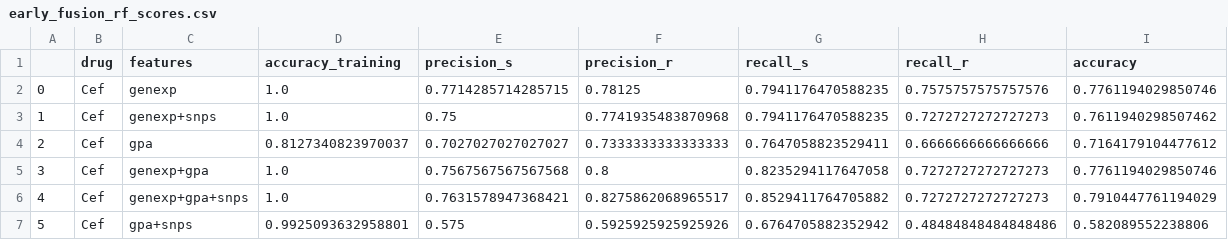
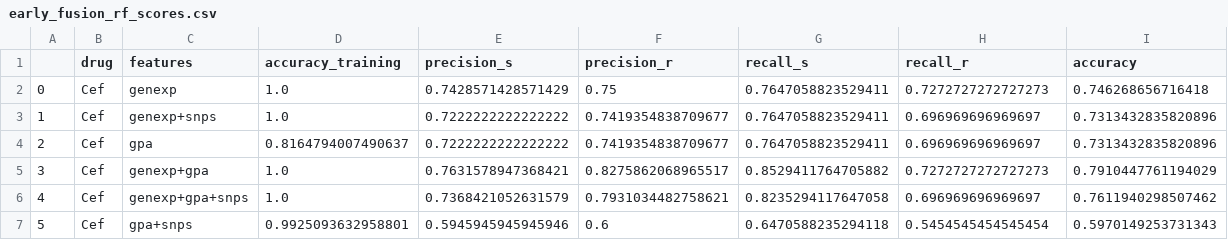
Before and after one commit to riccardo03-maker/Multiomic_integration_antimicrobial_resistance, a CSV file: pipelines/results/neural_networks/early_fusion_rf_scores.csv, drawn as a sheet; only a part is shown; the diff covers the shown part only.

Commit message:
Re-executed all neural network algorithms

```diff
--- a/pipelines/results/neural_networks/early_fusion_rf_scores.csv
+++ b/pipelines/results/neural_networks/early_fusion_rf_scores.csv
@@ -1,7 +1,7 @@
 ,drug,features,accuracy_training,precision_s,precision_r,recall_s,recall_r,accuracy
-0,Cef,genexp,1.0,0.7714285714285715,0.78125,0.7941176470588235,0.7575757575757576,0.7761194029850746
-1,Cef,genexp+snps,1.0,0.75,0.7741935483870968,0.7941176470588235,0.7272727272727273,0.7611940298507462
-2,Cef,gpa,0.8127340823970037,0.7027027027027027,0.7333333333333333,0.7647058823529411,0.6666666666666666,0.7164179104477612
-3,Cef,genexp+gpa,1.0,0.7567567567567568,0.8,0.8235294117647058,0.7272727272727273,0.7761194029850746
-4,Cef,genexp+gpa+snps,1.0,0.7631578947368421,0.8275862068965517,0.8529411764705882,0.7272727272727273,0.7910447761194029
-5,Cef,gpa+snps,0.9925093632958801,0.575,0.5925925925925926,0.6764705882352942,0.48484848484848486,0.582089552238806
+0,Cef,genexp,1.0,0.7428571428571429,0.75,0.7647058823529411,0.7272727272727273,0.746268656716418
+1,Cef,genexp+snps,1.0,0.7222222222222222,0.7419354838709677,0.7647058823529411,0.696969696969697,0.7313432835820896
+2,Cef,gpa,0.8164794007490637,0.7222222222222222,0.7419354838709677,0.7647058823529411,0.696969696969697,0.7313432835820896
+3,Cef,genexp+gpa,1.0,0.7631578947368421,0.8275862068965517,0.8529411764705882,0.7272727272727273,0.7910447761194029
+4,Cef,genexp+gpa+snps,1.0,0.7368421052631579,0.7931034482758621,0.8235294117647058,0.696969696969697,0.7611940298507462
+5,Cef,gpa+snps,0.9925093632958801,0.5945945945945946,0.6,0.6470588235294118,0.5454545454545454,0.5970149253731343
```
Also changed, not shown: 88 edited cells elsewhere in this file, pipelines/results/neural_networks/early_fusion_scores.csv, pipelines/results/neural_networks/intermediate_fusion_rf_scores.csv, 3 other files.
